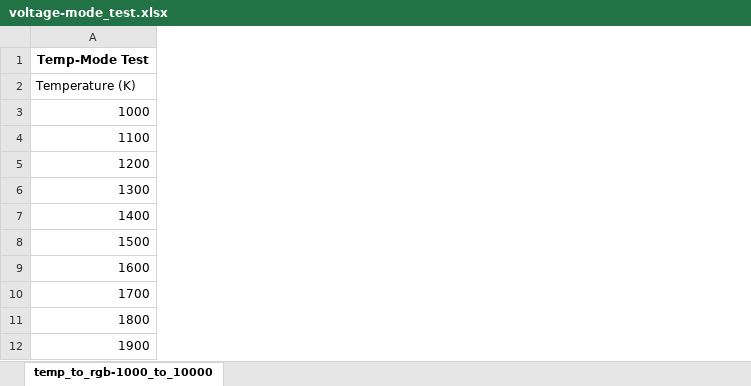
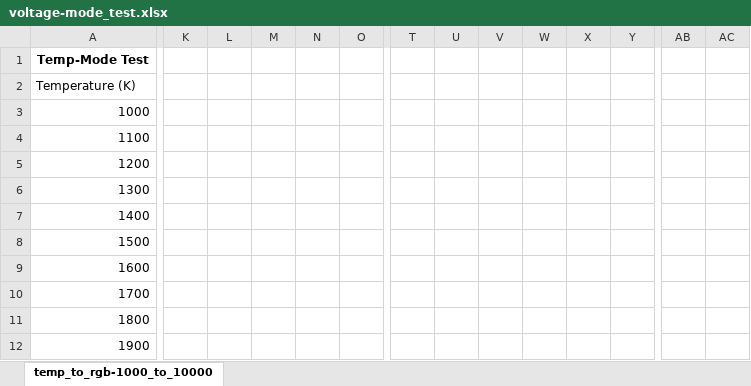
Before and after one commit to joeadamay/blackbody_led, an Excel workbook: examples/voltage-mode_test.xlsx, sheet temp_to_rgb-1000_to_10000, drawn as a sheet; only a part is shown, gaps mark what is left out; values as stored, in another font and other column widths than the file's, no borders; charts and pictures not drawn; the diff covers the shown part only; the diff names each change by its address in the sheet, - before the commit and + after, or states it on an @@ line.

Commit message:
Add a demo of a linear approximation of the Voltage-Color relation

```diff
--- a/examples/voltage-mode_test.xlsx (sheet temp_to_rgb-1000_to_10000)
+++ b/examples/voltage-mode_test.xlsx (sheet temp_to_rgb-1000_to_10000)
+column K, empty
+column L, empty
+column M, empty
+column N, empty
+column O, empty
+column T, empty
+column U, empty
+column V, empty
+column W, empty
+column X, empty
+column Y, empty
+column AB, empty
+column AC, empty
```
Also changed, not shown: 6 added columns elsewhere in this sheet, charts or pictures, 1 other file.
